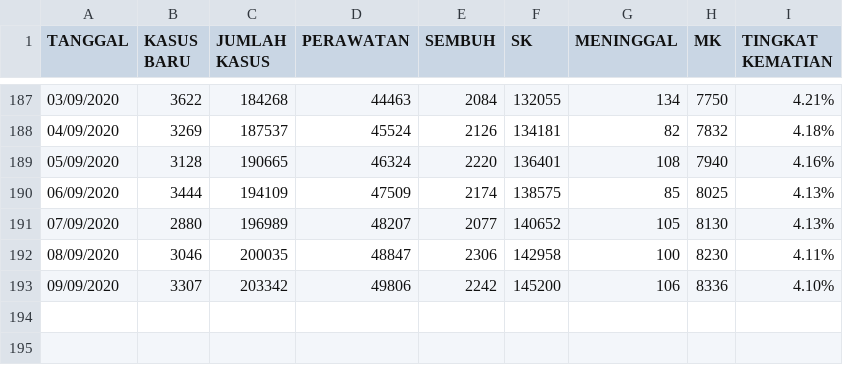
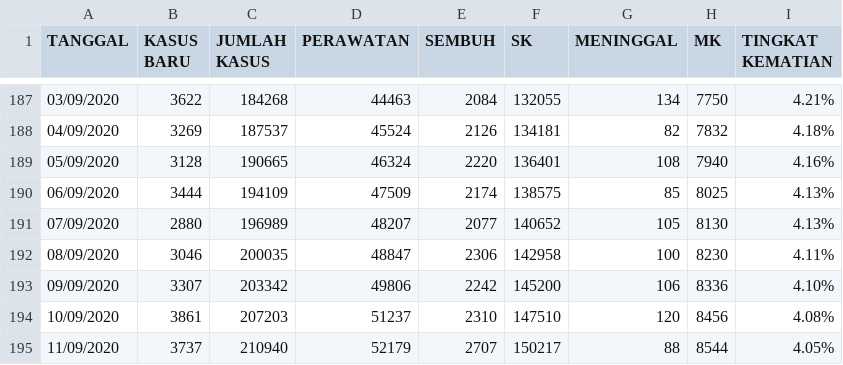
Before and after one commit to medianakbar/covid19kaltim, a CSV file: KALTIM/CORONA_INDONESIA - DATAFIN.csv, drawn as a sheet; only a part is shown, gaps mark what is left out.

```diff
--- a/KALTIM/CORONA_INDONESIA - DATAFIN.csv
+++ b/KALTIM/CORONA_INDONESIA - DATAFIN.csv
@@ -193 +193,3 @@ TANGGAL,KASUS BARU,JUMLAH KASUS,PERAWATAN,SEMBUH,SK,MENINGGAL,MK,TINGKAT KEMATIA
 09/09/2020,3307,203342,49806,2242,145200,106,8336,4.10%
+10/09/2020,3861,207203,51237,2310,147510,120,8456,4.08%
+11/09/2020,3737,210940,52179,2707,150217,88,8544,4.05%
```
Also changed, not shown: KALTIM/CORONA_INDONESIA - HEATMAP_KALTIM.csv, KALTIM/CORONA_INDONESIA - KALTIM.csv, 3 other files.
